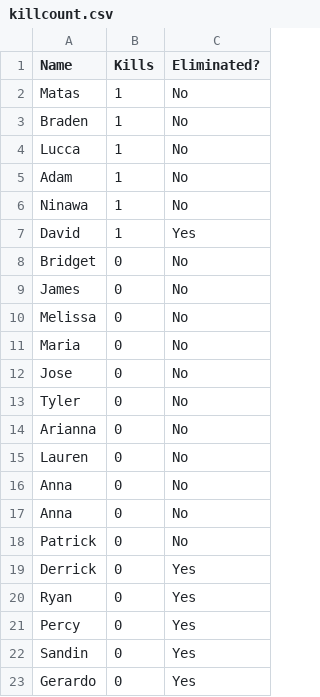
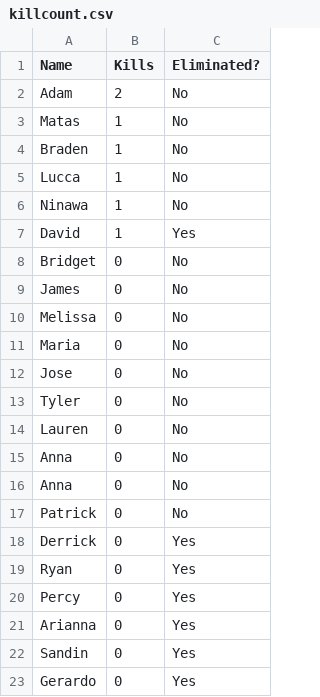
Before and after one commit to jcrayb/jcrayb, a CSV file: killcount.csv, drawn as a sheet.

```diff
--- a/killcount.csv
+++ b/killcount.csv
@@ -1,2 +1,3 @@
 Name,Kills,Eliminated?
+Adam,2,No
 Matas,1,No
@@ -4,3 +5,2 @@ Braden,1,No
 Lucca,1,No
-Adam,1,No
 Ninawa,1,No
@@ -13,3 +13,2 @@ Jose,0,No
 Tyler,0,No
-Arianna,0,No
 Lauren,0,No
@@ -21,2 +20,3 @@ Ryan,0,Yes
 Percy,0,Yes
+Arianna,0,Yes
 Sandin,0,Yes
```
Also changed, not shown: targets.csv.
